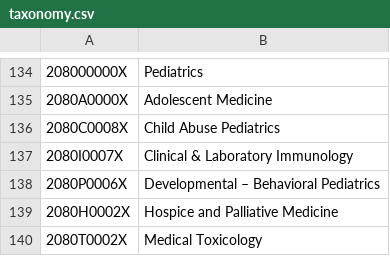
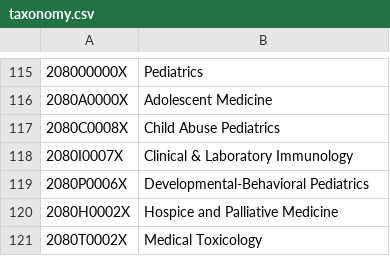
Before and after one commit to ctran88/Accordion-Health, a CSV file: Back-end/Parsing/taxonomy.csv, drawn as a sheet; only a part is shown, gaps mark what is left out; addresses are those after the commit; the diff covers the shown part only; the diff names each change by its address in the sheet, - before the commit and + after, or states it on an @@ line.

```diff
--- a/Back-end/Parsing/taxonomy.csv
+++ b/Back-end/Parsing/taxonomy.csv
-B119: Developmental – Behavioral Pediatrics
+B119: Developmental-Behavioral Pediatrics
```
Also changed, not shown: 21 removed rows elsewhere in this file, 14 other files.
